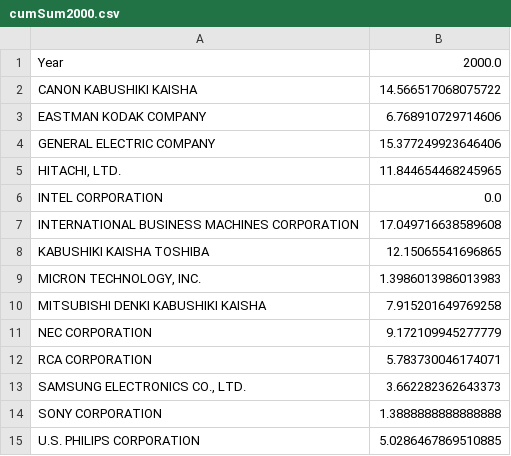
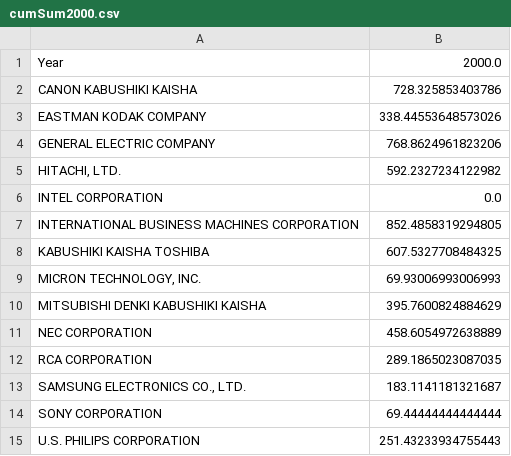
Before and after one commit to SamWool1/cse184-FinalProject, a CSV file: barCharts/cumSum2000.csv, drawn as a sheet.

```diff
--- a/barCharts/cumSum2000.csv
+++ b/barCharts/cumSum2000.csv
@@ -1,15 +1,15 @@
 Year,2000.0
-CANON KABUSHIKI KAISHA,14.566517068075722
-EASTMAN KODAK COMPANY,6.768910729714606
-GENERAL ELECTRIC COMPANY,15.377249923646406
-"HITACHI, LTD.",11.844654468245965
+CANON KABUSHIKI KAISHA,728.325853403786
+EASTMAN KODAK COMPANY,338.44553648573026
+GENERAL ELECTRIC COMPANY,768.8624961823206
+"HITACHI, LTD.",592.2327234122982
 INTEL CORPORATION,0.0
-INTERNATIONAL BUSINESS MACHINES CORPORATION,17.049716638589608
-KABUSHIKI KAISHA TOSHIBA,12.15065541696865
-"MICRON TECHNOLOGY, INC.",1.3986013986013983
-MITSUBISHI DENKI KABUSHIKI KAISHA,7.915201649769258
-NEC CORPORATION,9.172109945277779
-RCA CORPORATION,5.783730046174071
-"SAMSUNG ELECTRONICS CO., LTD.",3.662282362643373
-SONY CORPORATION,1.3888888888888888
-U.S. PHILIPS CORPORATION,5.0286467869510885
+INTERNATIONAL BUSINESS MACHINES CORPORATION,852.4858319294805
+KABUSHIKI KAISHA TOSHIBA,607.5327708484325
+"MICRON TECHNOLOGY, INC.",69.93006993006993
+MITSUBISHI DENKI KABUSHIKI KAISHA,395.7600824884629
+NEC CORPORATION,458.6054972638889
+RCA CORPORATION,289.1865023087035
+"SAMSUNG ELECTRONICS CO., LTD.",183.1141181321687
+SONY CORPORATION,69.44444444444444
+U.S. PHILIPS CORPORATION,251.43233934755443
```
Also changed, not shown: barCharts/cumSum1999.csv, barCharts/cumSum2002.csv, 45 other files.
